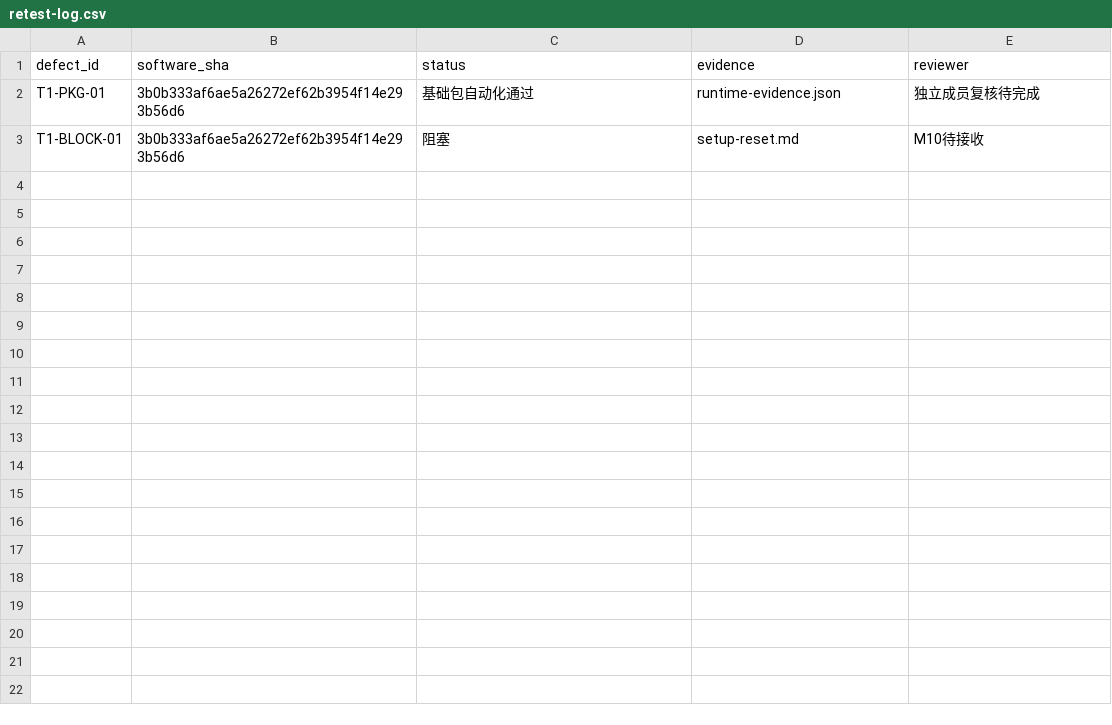
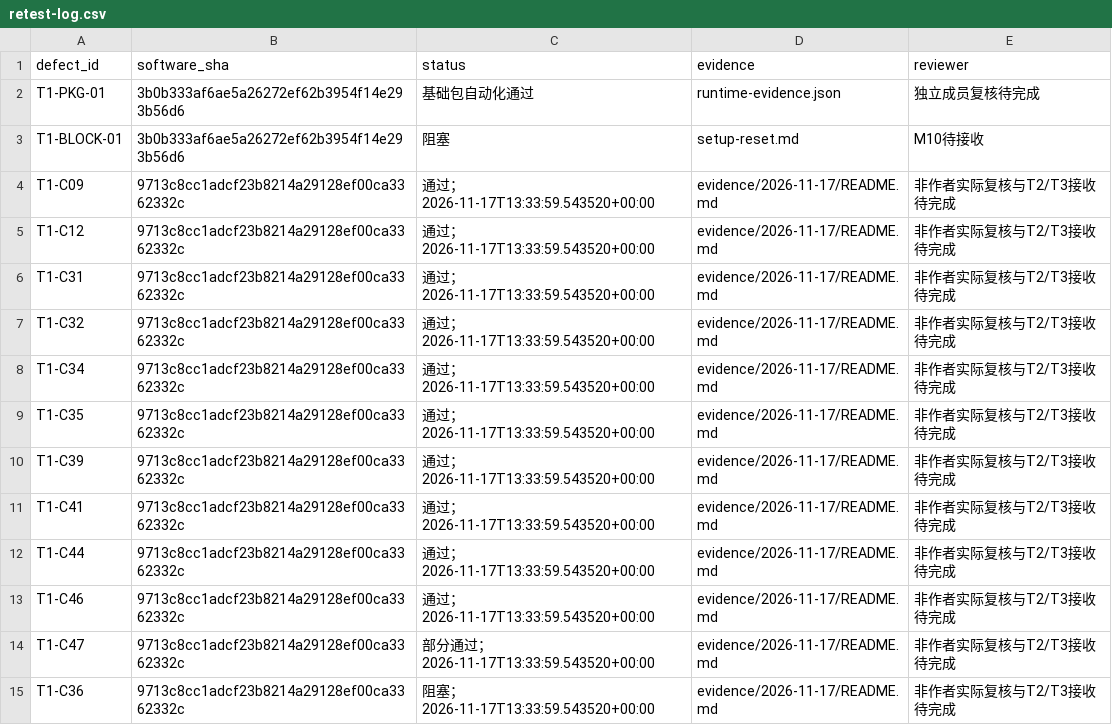
Before and after one commit to Huang0283/CampusLoop, a CSV file: docs/collaboration/phase-5/testing/data-permissions/retest-log.csv, drawn as a sheet; the diff names each change by its address in the sheet, - before the commit and + after, or states it on an @@ line.

```diff
--- a/docs/collaboration/phase-5/testing/data-permissions/retest-log.csv
+++ b/docs/collaboration/phase-5/testing/data-permissions/retest-log.csv
+row 4: T1-C09 | 9713c8cc1adcf23b8214a29128ef00ca3362332c | 通过；2026-11-17T13:33:59.543520+00:00 | evidence/2026-11-17/README.md | 非作者实际复核与T2/T3接收待完成
+row 5: T1-C12 | 9713c8cc1adcf23b8214a29128ef00ca3362332c | 通过；2026-11-17T13:33:59.543520+00:00 | evidence/2026-11-17/README.md | 非作者实际复核与T2/T3接收待完成
+row 6: T1-C31 | 9713c8cc1adcf23b8214a29128ef00ca3362332c | 通过；2026-11-17T13:33:59.543520+00:00 | evidence/2026-11-17/README.md | 非作者实际复核与T2/T3接收待完成
+row 7: T1-C32 | 9713c8cc1adcf23b8214a29128ef00ca3362332c | 通过；2026-11-17T13:33:59.543520+00:00 | evidence/2026-11-17/README.md | 非作者实际复核与T2/T3接收待完成
+row 8: T1-C34 | 9713c8cc1adcf23b8214a29128ef00ca3362332c | 通过；2026-11-17T13:33:59.543520+00:00 | evidence/2026-11-17/README.md | 非作者实际复核与T2/T3接收待完成
+row 9: T1-C35 | 9713c8cc1adcf23b8214a29128ef00ca3362332c | 通过；2026-11-17T13:33:59.543520+00:00 | evidence/2026-11-17/README.md | 非作者实际复核与T2/T3接收待完成
+row 10: T1-C39 | 9713c8cc1adcf23b8214a29128ef00ca3362332c | 通过；2026-11-17T13:33:59.543520+00:00 | evidence/2026-11-17/README.md | 非作者实际复核与T2/T3接收待完成
+row 11: T1-C41 | 9713c8cc1adcf23b8214a29128ef00ca3362332c | 通过；2026-11-17T13:33:59.543520+00:00 | evidence/2026-11-17/README.md | 非作者实际复核与T2/T3接收待完成
+row 12: T1-C44 | 9713c8cc1adcf23b8214a29128ef00ca3362332c | 通过；2026-11-17T13:33:59.543520+00:00 | evidence/2026-11-17/README.md | 非作者实际复核与T2/T3接收待完成
+row 13: T1-C46 | 9713c8cc1adcf23b8214a29128ef00ca3362332c | 通过；2026-11-17T13:33:59.543520+00:00 | evidence/2026-11-17/README.md | 非作者实际复核与T2/T3接收待完成
+row 14: T1-C47 | 9713c8cc1adcf23b8214a29128ef00ca3362332c | 部分通过；2026-11-17T13:33:59.543520+00:00 | evidence/2026-11-17/README.md | 非作者实际复核与T2/T3接收待完成
+row 15: T1-C36 | 9713c8cc1adcf23b8214a29128ef00ca3362332c | 阻塞；2026-11-17T13:33:59.543520+00:00 | evidence/2026-11-17/README.md | 非作者实际复核与T2/T3接收待完成
```
Also changed, not shown: docs/collaboration/phase-5/testing/data-permissions/execution-log.csv, 20 other files.
